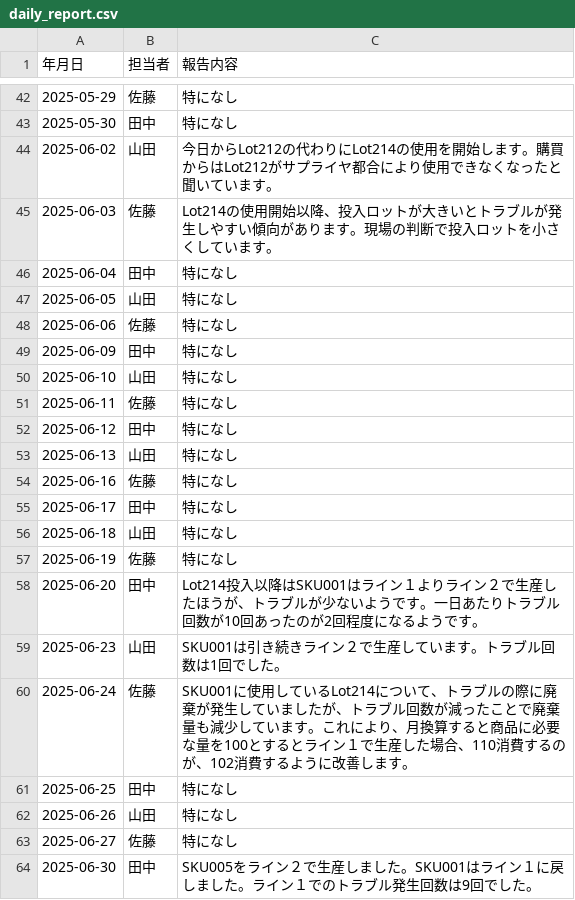
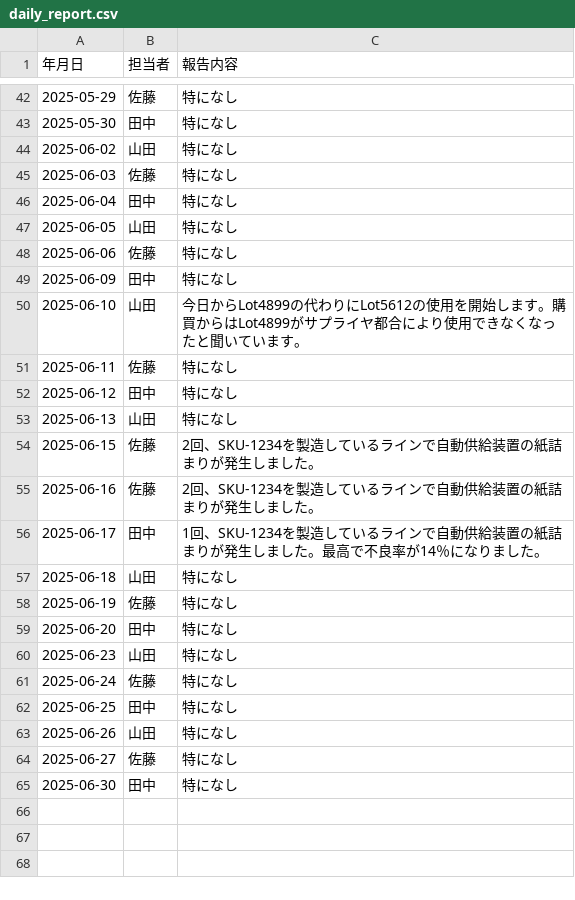
Before and after one commit to yoichiro0abe/agentic-rag-app, a CSV file: sampledata/daily_report.csv, drawn as a sheet; only a part is shown, gaps mark what is left out.

```diff
--- a/sampledata/daily_report.csv
+++ b/sampledata/daily_report.csv
@@ -43,4 +43,4 @@
 2025-05-30,田中,特になし
-2025-06-02,山田,今日からLot212の代わりにLot214の使用を開始します。購買からはLot212がサプライヤ都合により使用できなくなったと聞いています。
-2025-06-03,佐藤,Lot214の使用開始以降、投入ロットが大きいとトラブルが発生しやすい傾向があります。現場の判断で投入ロットを小さくしています。
+2025-06-02,山田,特になし
+2025-06-03,佐藤,特になし
 2025-06-04,田中,特になし
@@ -49,3 +49,3 @@
 2025-06-09,田中,特になし
-2025-06-10,山田,特になし
+2025-06-10,山田,今日からLot4899の代わりにLot5612の使用を開始します。購買からはLot4899がサプライヤ都合により使用できなくなったと聞いています。
 2025-06-11,佐藤,特になし
@@ -53,9 +53,10 @@
 2025-06-13,山田,特になし
-2025-06-16,佐藤,特になし
-2025-06-17,田中,特になし
+2025-06-15,佐藤,2回、SKU-1234を製造しているラインで自動供給装置の紙詰まりが発生しました。
+2025-06-16,佐藤,2回、SKU-1234を製造しているラインで自動供給装置の紙詰まりが発生しました。
+2025-06-17,田中,1回、SKU-1234を製造しているラインで自動供給装置の紙詰まりが発生しました。最高で不良率が14％になりました。
 2025-06-18,山田,特になし
 2025-06-19,佐藤,特になし
-2025-06-20,田中,Lot214投入以降はSKU001はライン１よりライン２で生産したほうが、トラブルが少ないようです。一日あたりトラブル回数が10回あったのが2回程度になるようです。
-2025-06-23,山田,SKU001は引き続きライン２で生産しています。トラブル回数は1回でした。
-2025-06-24,佐藤,SKU001に使用しているLot214について、トラブルの際に廃棄が発生していましたが、トラブル回数が減ったことで廃棄量も減少しています。これにより、月換算すると商品に必要な量を100とするとライン１で生産した場合、110消費するのが、102消費するように改善します。
+2025-06-20,田中,特になし
+2025-06-23,山田,特になし
+2025-06-24,佐藤,特になし
 2025-06-25,田中,特になし
@@ -63,2 +64,2 @@
 2025-06-27,佐藤,特になし
-2025-06-30,田中,SKU005をライン２で生産しました。SKU001はライン１に戻しました。ライン１でのトラブル発生回数は9回でした。
+2025-06-30,田中,特になし
```
Also changed, not shown: sampledata/erp.csv, sampledata/erp_material.csv, 3 other files.
